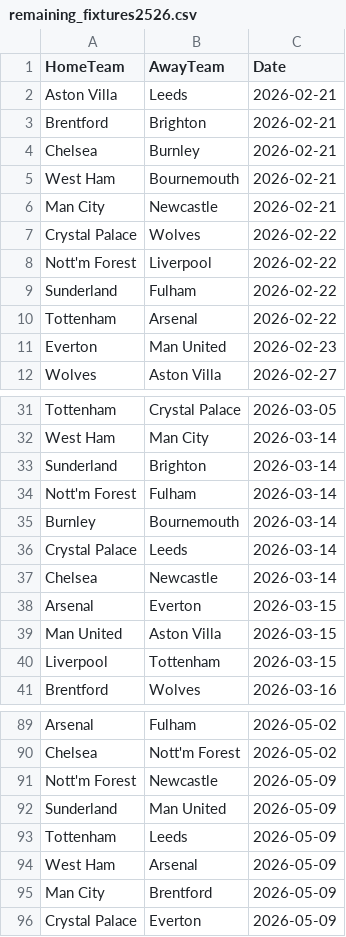
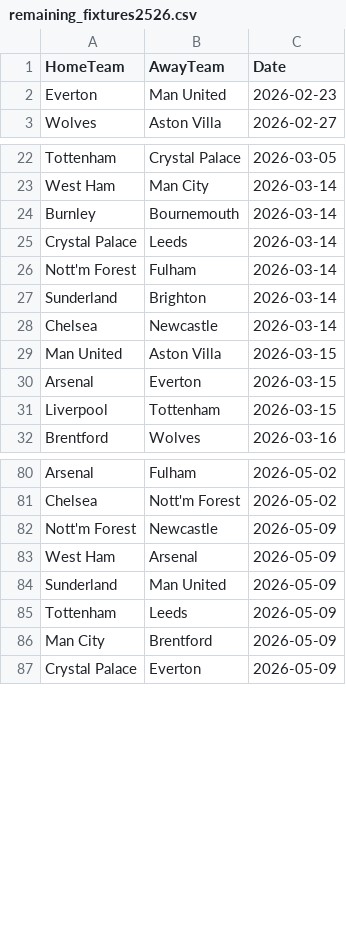
Before and after one commit to kevzho/Predictive-Premier-League-Winner-Dashboard, a CSV file: data/remaining_fixtures2526.csv, drawn as a sheet; only a part is shown, gaps mark what is left out; the diff covers the shown part only.

```diff
--- a/data/remaining_fixtures2526.csv
+++ b/data/remaining_fixtures2526.csv
@@ -1,11 +1,2 @@
 HomeTeam,AwayTeam,Date
-Aston Villa,Leeds,2026-02-21
-Brentford,Brighton,2026-02-21
-Chelsea,Burnley,2026-02-21
-West Ham,Bournemouth,2026-02-21
-Man City,Newcastle,2026-02-21
-Crystal Palace,Wolves,2026-02-22
-Nott'm Forest,Liverpool,2026-02-22
-Sunderland,Fulham,2026-02-22
-Tottenham,Arsenal,2026-02-22
 Everton,Man United,2026-02-23
@@ -32,9 +23,9 @@ Tottenham,Crystal Palace,2026-03-05
 West Ham,Man City,2026-03-14
-Sunderland,Brighton,2026-03-14
-Nott'm Forest,Fulham,2026-03-14
 Burnley,Bournemouth,2026-03-14
 Crystal Palace,Leeds,2026-03-14
+Nott'm Forest,Fulham,2026-03-14
+Sunderland,Brighton,2026-03-14
 Chelsea,Newcastle,2026-03-14
+Man United,Aston Villa,2026-03-15
 Arsenal,Everton,2026-03-15
-Man United,Aston Villa,2026-03-15
 Liverpool,Tottenham,2026-03-15
@@ -91,5 +82,5 @@ Chelsea,Nott'm Forest,2026-05-02
 Nott'm Forest,Newcastle,2026-05-09
+West Ham,Arsenal,2026-05-09
 Sunderland,Man United,2026-05-09
 Tottenham,Leeds,2026-05-09
-West Ham,Arsenal,2026-05-09
 Man City,Brentford,2026-05-09
```
Also changed, not shown: 13 moved rows elsewhere in this file, data/E0_2526.csv, data/elo_ratings_2526.csv, 11 other files.
